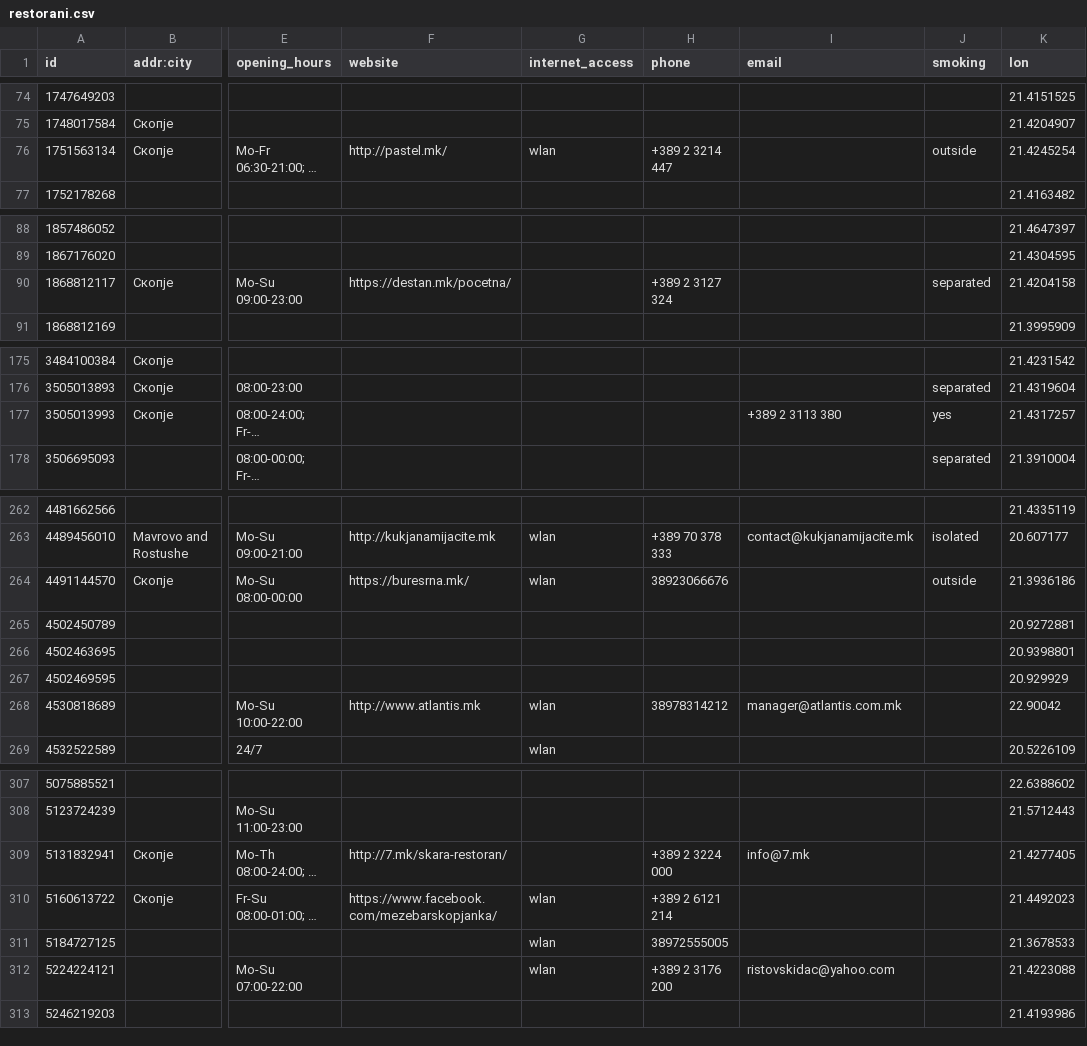
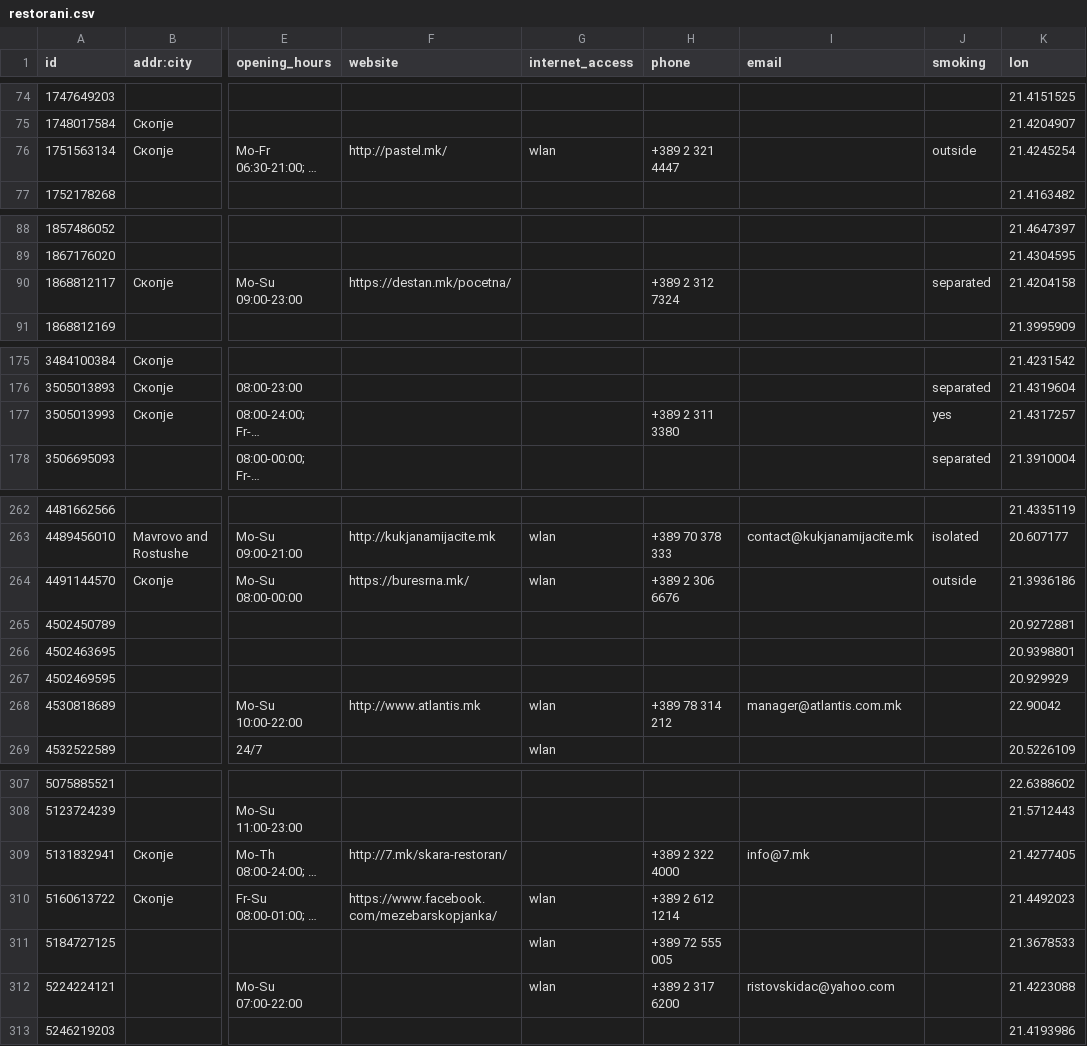
Before and after one commit to katerinapoposka/spring-restaurants, a CSV file: Domasna1/restorani.csv, drawn as a sheet; only a part is shown, gaps mark what is left out; long unchanged cells end in …; the diff covers the shown part only; the diff names each change by its address in the sheet, - before the commit and + after, or states it on an @@ line.

Commit message:
Update restorani.csv

```diff
--- a/Domasna1/restorani.csv
+++ b/Domasna1/restorani.csv
-H76 (phone): +389 2 3214 447
+H76 (phone): +389 2 321 4447
-H90 (phone): +389 2 3127 324
+H90 (phone): +389 2 312 7324
-H177 (phone): (empty)
+H177 (phone): +389 2 311 3380
-I177 (email): +389 2 3113 380
+I177 (email): (empty)
-H264 (phone): 38923066676
+H264 (phone): +389 2 306 6676
-H268 (phone): 38978314212
+H268 (phone): +389 78 314 212
-H309 (phone): +389 2 3224 000
+H309 (phone): +389 2 322 4000
-H310 (phone): +389 2 6121 214
+H310 (phone): +389 2 612 1214
-H311 (phone): 38972555005
+H311 (phone): +389 72 555 005
-H312 (phone): +389 2 3176 200
+H312 (phone): +389 2 317 6200
```
Also changed, not shown: 5 edited cells elsewhere in this file.
